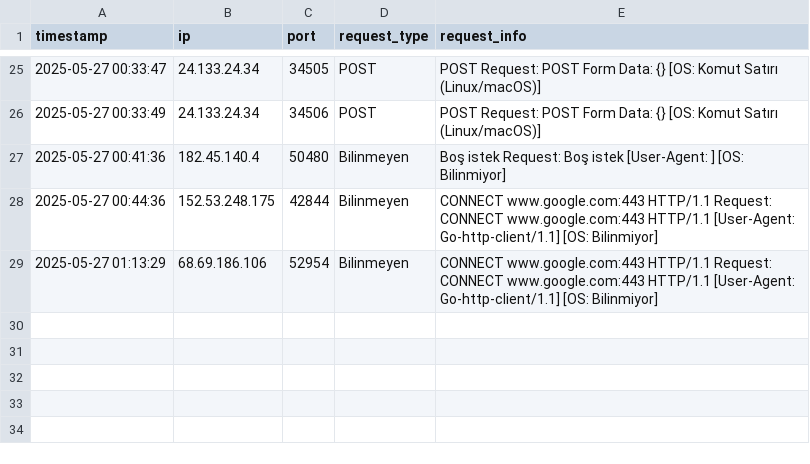
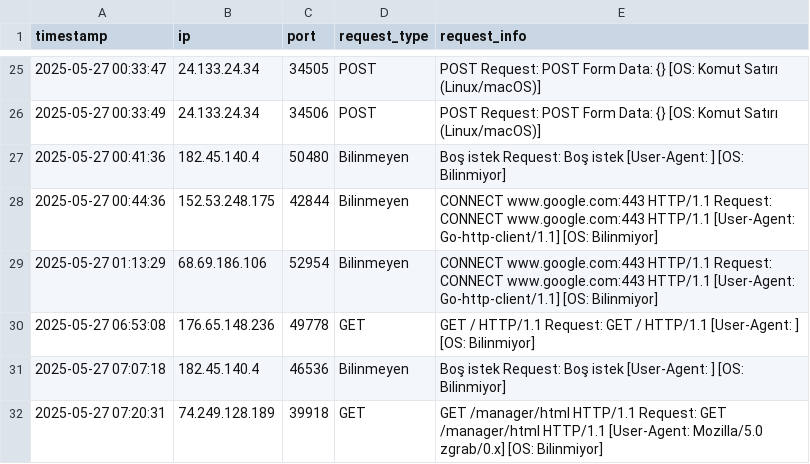
Before and after one commit to MertKopruvali/Honeynet-Gelistirme, a CSV file: http_logs.csv, drawn as a sheet; only a part is shown, gaps mark what is left out.

```diff
--- a/http_logs.csv
+++ b/http_logs.csv
@@ -29 +29,4 @@ timestamp,ip,port,request_type,request_info
 2025-05-27 01:13:29,68.69.186.106,52954,Bilinmeyen,CONNECT www.google.com:443 HTTP/1.1 Request: CONNECT www.google.com:443 HTTP/1.1 [User-Agent: Go-http-client/1.1] [OS: Bilinmiyor]
+2025-05-27 06:53:08,176.65.148.236,49778,GET,GET / HTTP/1.1 Request: GET / HTTP/1.1 [User-Agent: ] [OS: Bilinmiyor]
+2025-05-27 07:07:18,182.45.140.4,46536,Bilinmeyen,Boş istek Request: Boş istek [User-Agent: ] [OS: Bilinmiyor]
+2025-05-27 07:20:31,74.249.128.189,39918,GET,GET /manager/html HTTP/1.1 Request: GET /manager/html HTTP/1.1 [User-Agent: Mozilla/5.0 zgrab/0.x] [OS: Bilinmiyor]
```
Also changed, not shown: 4 other files.
